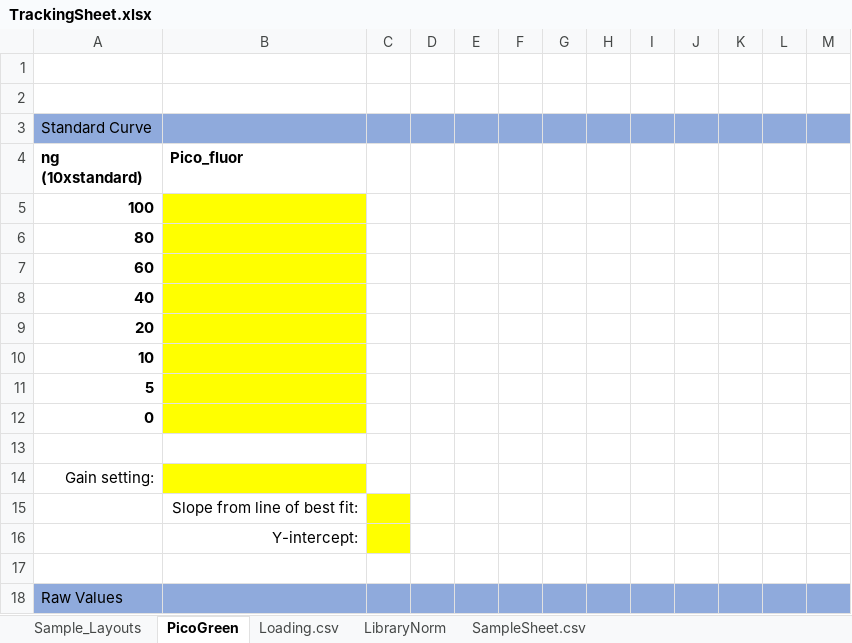
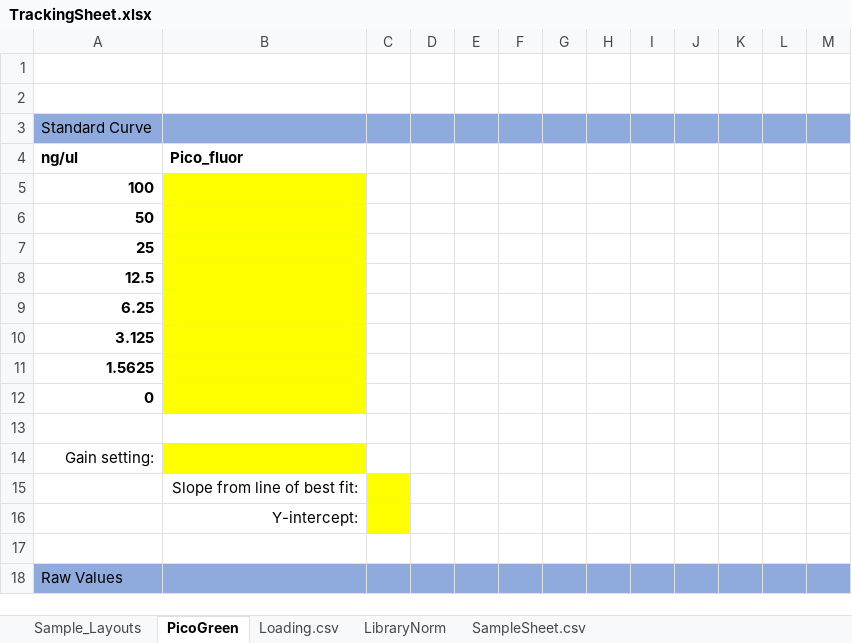
Before and after one commit to jbisanz/AmpliconSeq, an Excel workbook: resources/TrackingSheet.xlsx, sheet PicoGreen, drawn as a sheet; only a part is shown; values as stored, in another font and other column widths than the file's, no borders; charts and pictures and conditional formats not drawn; the diff names each change by its address in the sheet, - before the commit and + after, or states it on an @@ line.

```diff
--- a/resources/TrackingSheet.xlsx (sheet PicoGreen)
+++ b/resources/TrackingSheet.xlsx (sheet PicoGreen)
-A4: ng (10xstandard)
+A4: ng/ul
-A6 (ng/ul): 80
+A6 (ng/ul): 50
-A7 (ng/ul): 60
+A7 (ng/ul): 25
-A8 (ng/ul): 40
+A8 (ng/ul): 12.5
-A9 (ng/ul): 20
+A9 (ng/ul): 6.25
-A10 (ng/ul): 10
+A10 (ng/ul): 3.125
-A11 (ng/ul): 5
+A11 (ng/ul): 1.5625
```
Also changed, not shown: sheet Loading.csv, charts or pictures, 5 other files.
